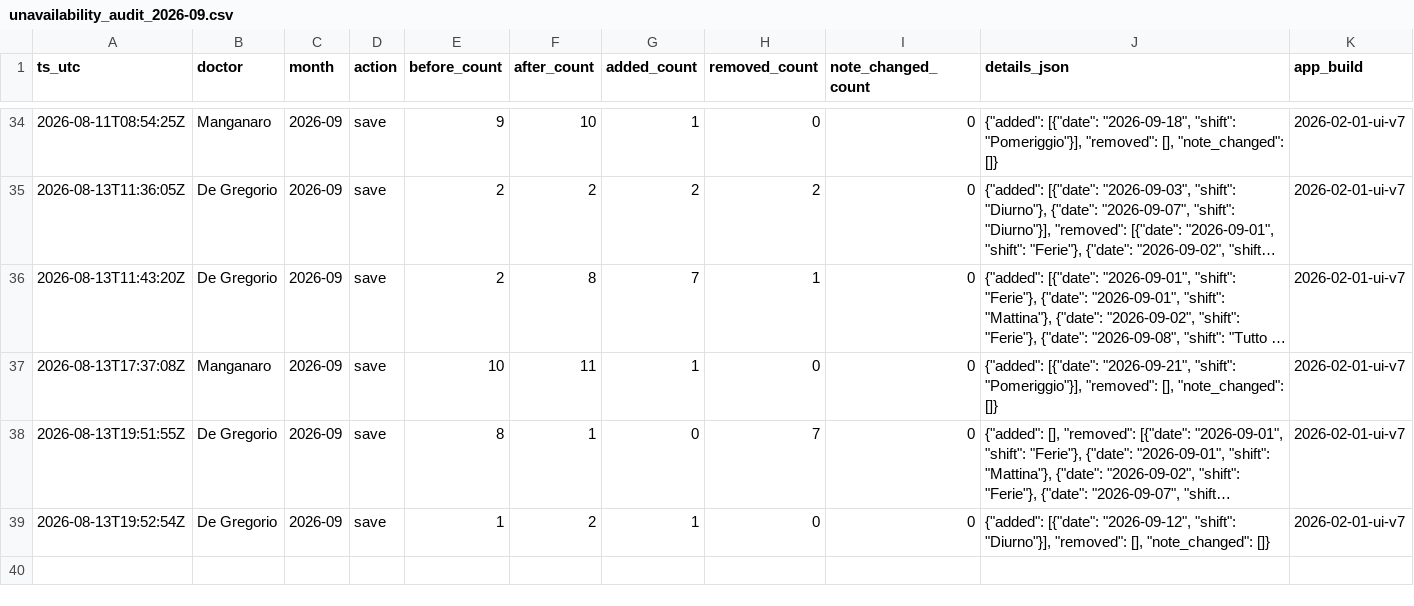
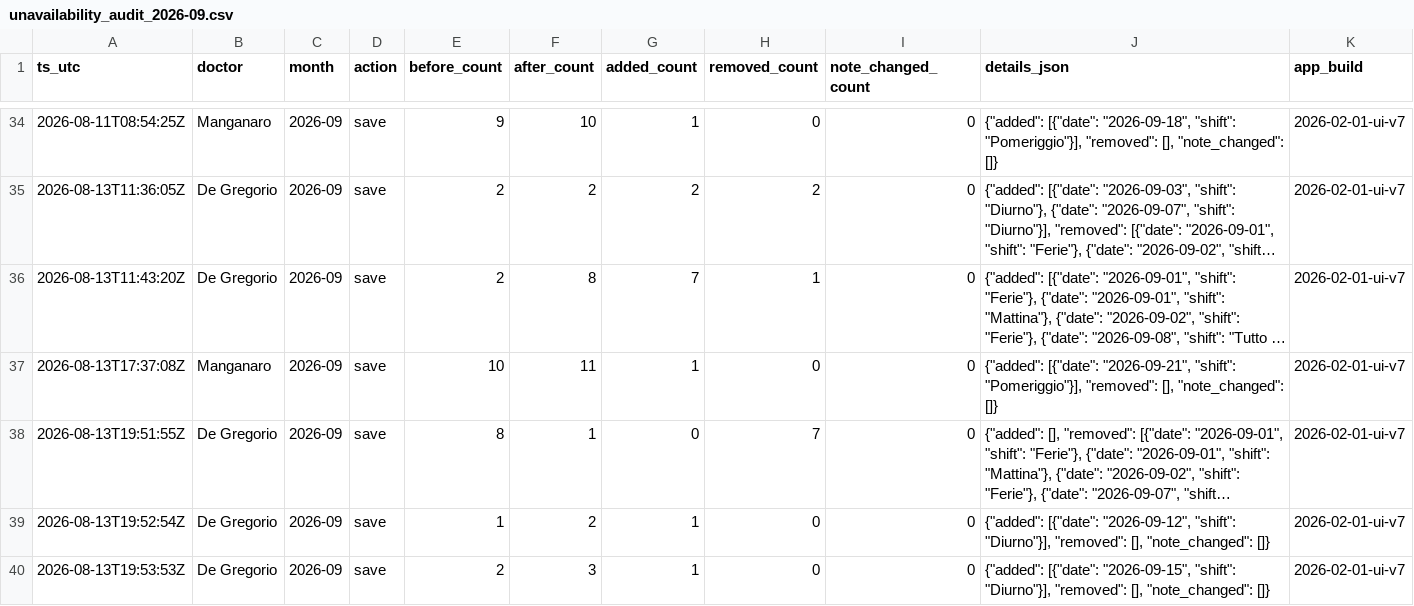
Before and after one commit to rlicordari/Turni-ind, a CSV file: data/unavailability_audit/unavailability_audit_2026-09.csv, drawn as a sheet; only a part is shown, gaps mark what is left out; long unchanged cells end in ….

Commit message:
Audit unavailability 2026-09: De Gregorio

```diff
--- a/data/unavailability_audit/unavailability_audit_2026-09.csv
+++ b/data/unavailability_audit/unavailability_audit_2026-09.csv
@@ -39 +39,2 @@ ts_utc,doctor,month,action,before_count,after_count,added_count,removed_count,no
 2026-08-13T19:52:54Z,De Gregorio,2026-09,save,1,2,1,0,0,"{""added"": [{""date"": ""2026-09-12"", ""shift"": ""Diurno""}], ""removed"": [], ""note_changed"": []}",2026-02-01-ui-v7
+2026-08-13T19:53:53Z,De Gregorio,2026-09,save,2,3,1,0,0,"{""added"": [{""date"": ""2026-09-15"", ""shift"": ""Diurno""}], ""removed"": [], ""note_changed"": []}",2026-02-01-ui-v7
```
